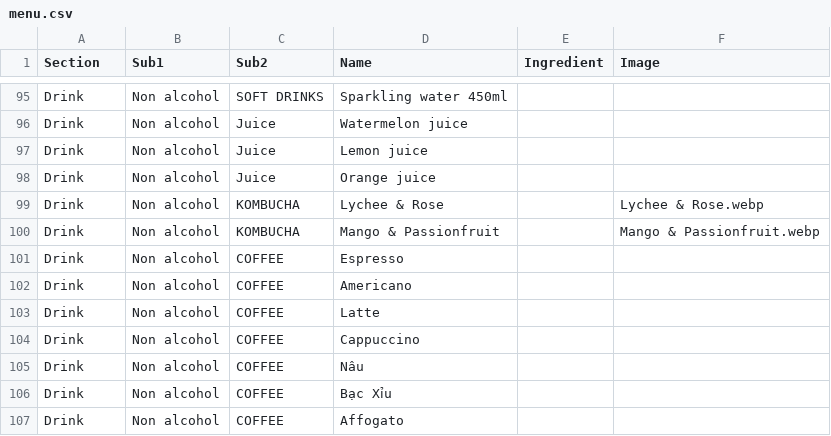
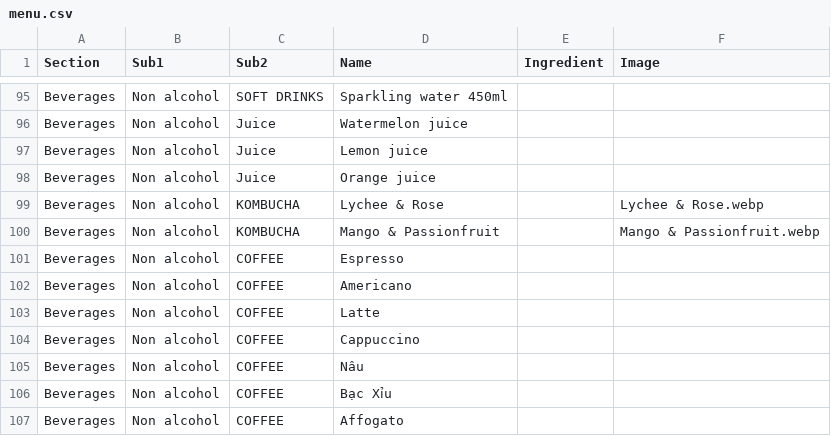
Before and after one commit to tiendao2501/tiendao2501, a CSV file: menu.csv, drawn as a sheet; only a part is shown, gaps mark what is left out; the diff covers the shown part only; the diff names each change by its address in the sheet, - before the commit and + after, or states it on an @@ line.

```diff
--- a/menu.csv
+++ b/menu.csv
-A95:A107 (Section): Drink
+A95:A107 (Section): Beverages
```
Also changed, not shown: 27 edited cells elsewhere in this file.
